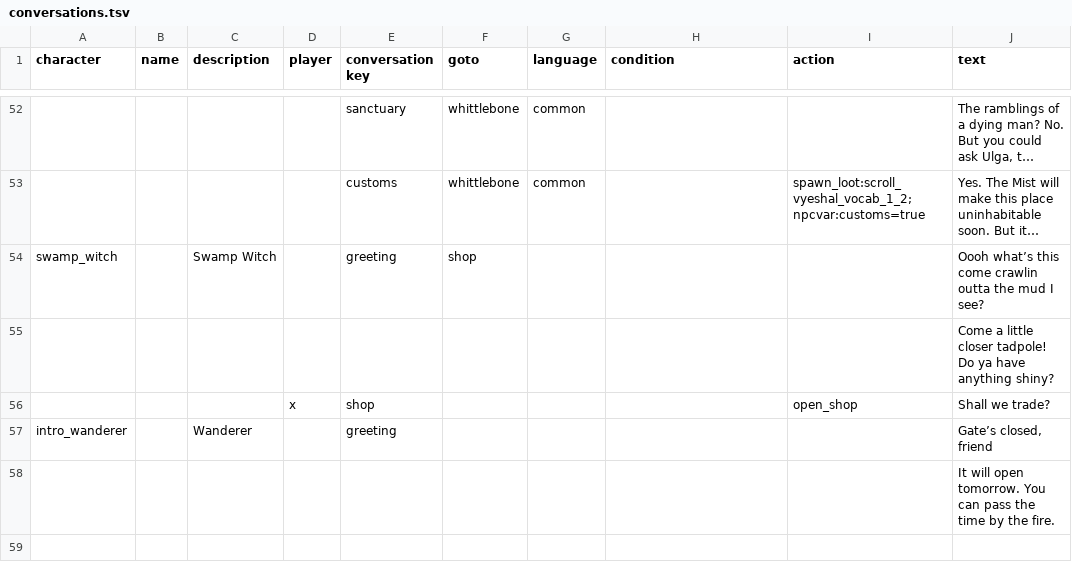
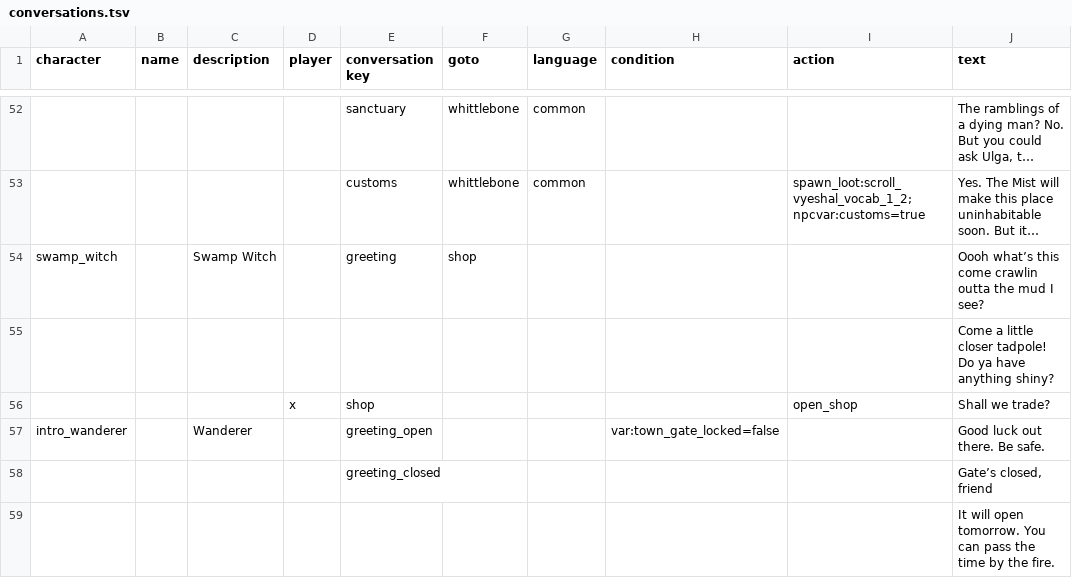
Before and after one commit to PocketwatchGames/hike, a TSV file: resources/data/worlds/test_world/conversations/conversations.tsv, drawn as a sheet; only a part is shown, gaps mark what is left out; long unchanged cells end in ….

Commit message:
wall height, conversation at the wall

```diff
--- a/resources/data/worlds/test_world/conversations/conversations.tsv
+++ b/resources/data/worlds/test_world/conversations/conversations.tsv
@@ -56,3 +56,4 @@ swamp_witch		Swamp Witch		greeting	shop				Oooh what’s this come crawlin outta
 			x	shop				open_shop	Shall we trade?
-intro_wanderer		Wanderer		greeting					Gate’s closed, friend
+intro_wanderer		Wanderer		greeting_open			var:town_gate_locked=false		Good luck out there. Be safe.
+				greeting_closed					Gate’s closed, friend
 									It will open tomorrow. You can pass the time by the fire.
```
Also changed, not shown: resources/localization/english/dialogue/test_world.tsv, 5 other files.
